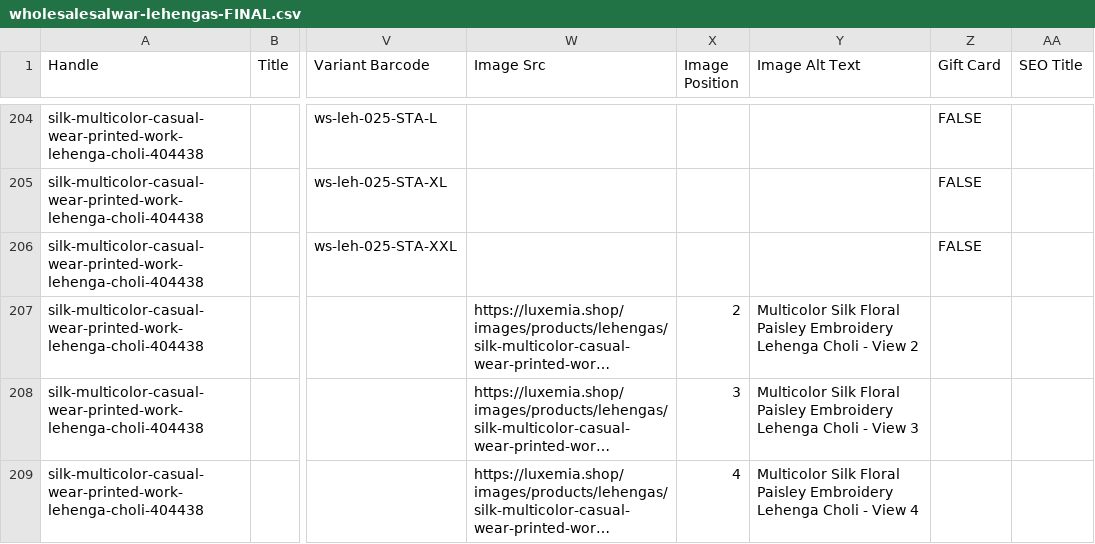
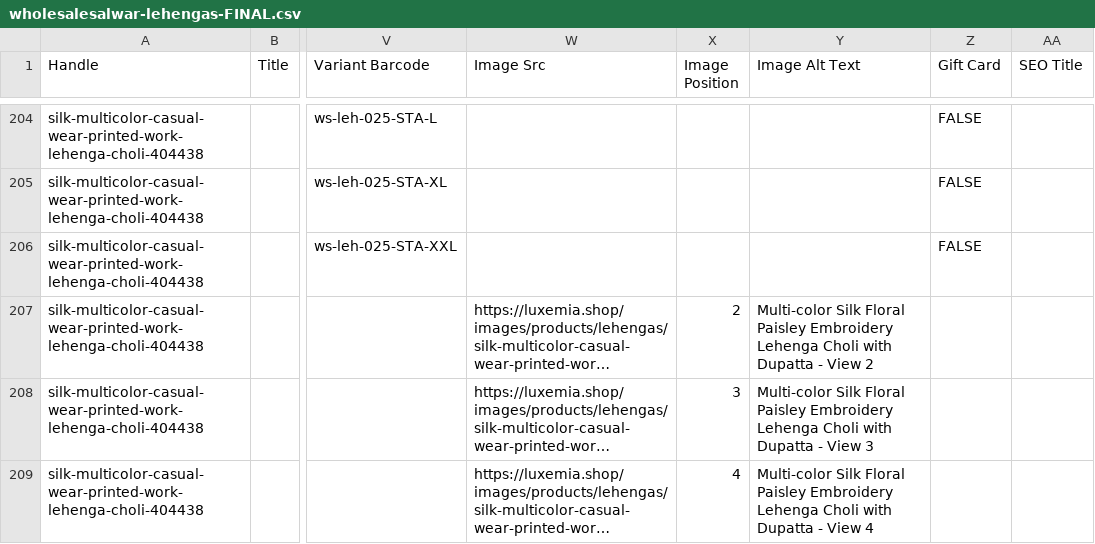
Before and after one commit to leylabernie/luxemiashop, a CSV file: public/wholesalesalwar-lehengas-FINAL.csv, drawn as a sheet; only a part is shown, gaps mark what is left out; long unchanged cells end in …; the diff covers the shown part only; the diff names each change by its address in the sheet, - before the commit and + after, or states it on an @@ line.

Commit message:
Hyphenate Multi-color + add 'with Dupatta' to titles + descriptions
Per Mini's request, two more corrections:

1. Hyphenate 'Multicolor' → 'Multi-color' in all 8 affected titles.
   'Multi-color' matches how shoppers actually type search queries
   (per Google keyword data, 'multi-color lehenga' gets more searches
   than 'multicolor lehenga').

2. Add 'with Dupatta' to the product title for 13 products that didn't
   have a distinctive feature suffix. Pattern matches cbazaar/Utsav standard
   product naming: 'Lehenga Choli with Dupatta'.

3. Updated opening line of body description to match:
   OLD: 'Multicolor cotton lehenga choli with digital print.'
   NEW: 'Multi-color cotton lehenga choli with dupatta.'
        'Features digital print.' (work type moved to second line)

4. Trimmed 9 long titles to keep all under 70 chars (Google shows ~60 in
   search snippets; longer titles get truncated with ellipsis).

5. Resolved a duplicate title by differentiating two similar multicolor
   cotton folk motif lehengas by their dominant color palette:
   - ALC-160 → 'Multi-color Cotton Folk Motif Lehenga Choli - Yellow & Teal'
   - ALC-137 → 'Multi-color Cotton Folk Motif Lehenga Choli - Purple & Maroon'
   (These were genuinely different products with different photos — VLM
   confirmed one has a yellow/teal dominant palette and the other has
   purple/maroon.)

```diff
--- a/public/wholesalesalwar-lehengas-FINAL.csv
+++ b/public/wholesalesalwar-lehengas-FINAL.csv
-Y207 (Image Alt Text): Multicolor Silk Floral Paisley Embroidery Lehenga Choli - View…
+Y207 (Image Alt Text): Multi-color Silk Floral Paisley Embroidery Lehenga Choli with Dupatta - View…
-Y208 (Image Alt Text): Multicolor Silk Floral Paisley Embroidery Lehenga Choli - View…
+Y208 (Image Alt Text): Multi-color Silk Floral Paisley Embroidery Lehenga Choli with Dupatta - View…
-Y209 (Image Alt Text): Multicolor Silk Floral Paisley Embroidery Lehenga Choli - View…
+Y209 (Image Alt Text): Multi-color Silk Floral Paisley Embroidery Lehenga Choli with Dupatta - View…
```
Also changed, not shown: 164 edited cells elsewhere in this file.
